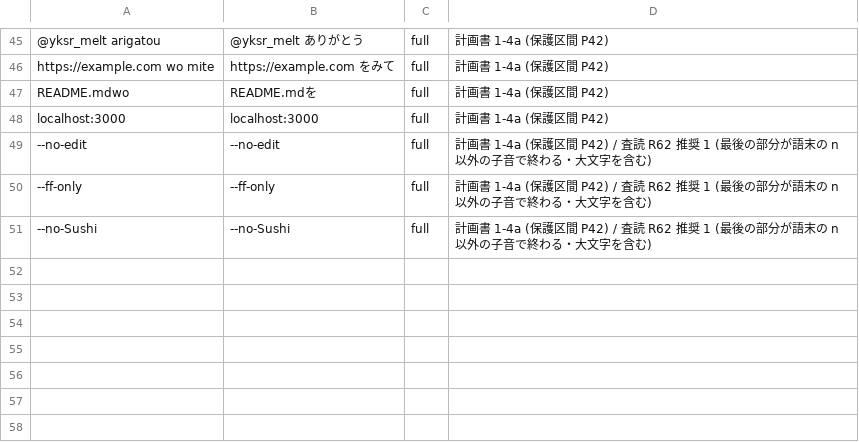
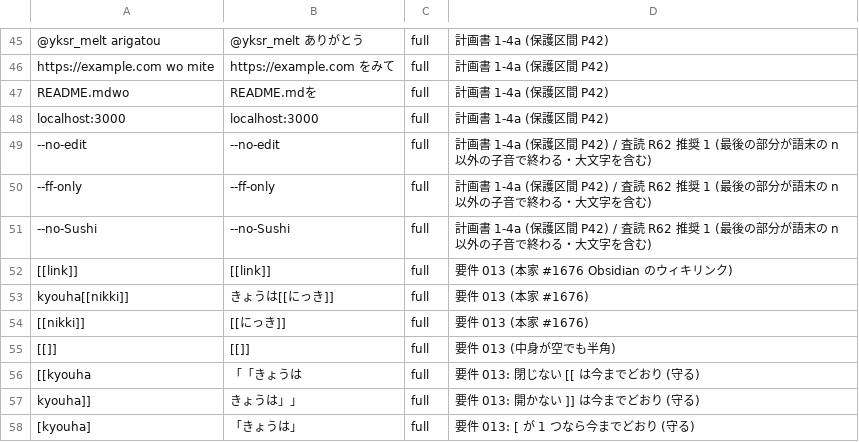
Before and after one commit to whitewater-png/Meltype-for-Mac, a TSV file: eval/cases/mac-protected-spans.tsv, drawn as a sheet; only a part is shown, gaps mark what is left out; the diff names each change by its address in the sheet, - before the commit and + after, or states it on an @@ line.

```diff
--- a/eval/cases/mac-protected-spans.tsv
+++ b/eval/cases/mac-protected-spans.tsv
+row 52: [[link]] | [[link]] | full | 要件 013 (本家 #1676 Obsidian のウィキリンク)
+row 53: kyouha[[nikki]] | きょうは[[にっき]] | full | 要件 013 (本家 #1676)
+row 54: [[nikki]] | [[にっき]] | full | 要件 013 (本家 #1676)
+row 55: [[]] | [[]] | full | 要件 013 (中身が空でも半角)
+row 56: [[kyouha | 「「きょうは | full | 要件 013: 閉じない [[ は今までどおり (守る)
+row 57: kyouha]] | きょうは」」 | full | 要件 013: 開かない ]] は今までどおり (守る)
+row 58: [kyouha] | 「きょうは」 | full | 要件 013: [ が 1 つなら今までどおり (守る)
```
Also changed, not shown: 2 other files.
